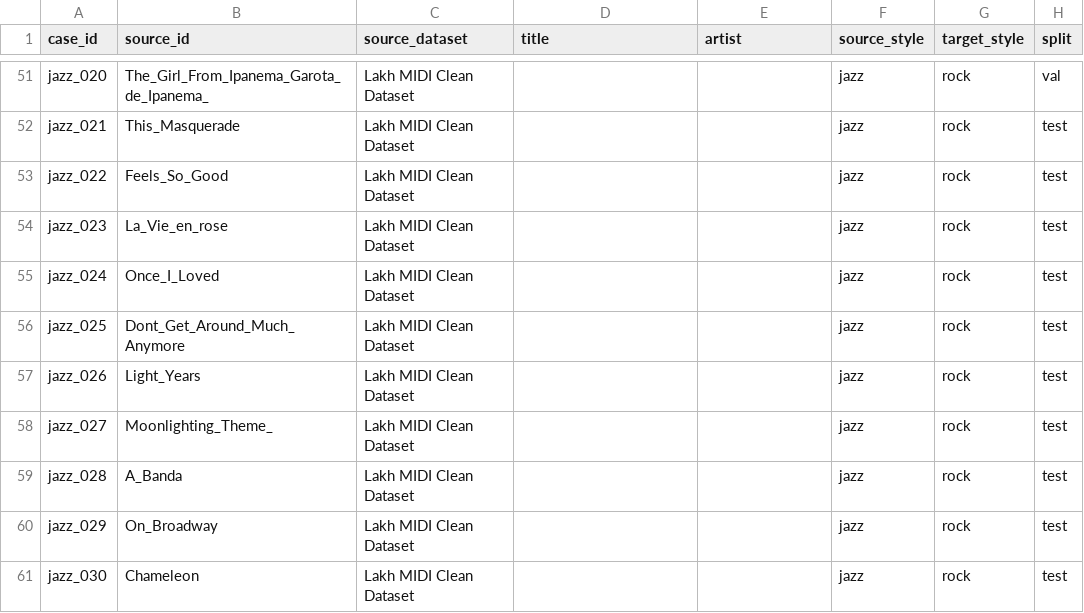
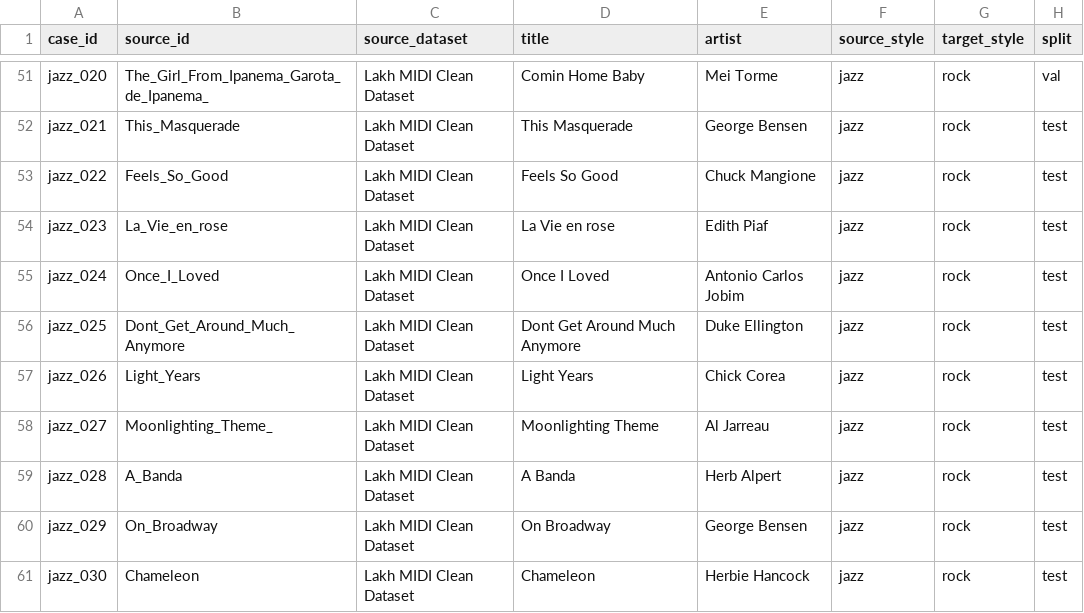
Before and after one commit to Pyrex111/CSC575_Music_Retrieval_Techniques, a CSV file: data/excerpt_manifest.csv, drawn as a sheet; only a part is shown, gaps mark what is left out; the diff covers the shown part only; the diff names each change by its address in the sheet, - before the commit and + after, or states it on an @@ line.

```diff
--- a/data/excerpt_manifest.csv
+++ b/data/excerpt_manifest.csv
-D51 (title): (empty)
+D51 (title): Comin Home Baby
-E51 (artist): (empty)
+E51 (artist): Mei Torme
-D52 (title): (empty)
+D52 (title): This Masquerade
-E52 (artist): (empty)
+E52 (artist): George Bensen
-D53 (title): (empty)
+D53 (title): Feels So Good
-E53 (artist): (empty)
+E53 (artist): Chuck Mangione
-D54 (title): (empty)
+D54 (title): La Vie en rose
-E54 (artist): (empty)
+E54 (artist): Edith Piaf
-D55 (title): (empty)
+D55 (title): Once I Loved
-E55 (artist): (empty)
+E55 (artist): Antonio Carlos Jobim
-D56 (title): (empty)
+D56 (title): Dont Get Around Much Anymore
-E56 (artist): (empty)
+E56 (artist): Duke Ellington
-D57 (title): (empty)
+D57 (title): Light Years
-E57 (artist): (empty)
+E57 (artist): Chick Corea
-D58 (title): (empty)
+D58 (title): Moonlighting Theme
-E58 (artist): (empty)
+E58 (artist): Al Jarreau
-D59 (title): (empty)
+D59 (title): A Banda
-E59 (artist): (empty)
+E59 (artist): Herb Alpert
-D60 (title): (empty)
+D60 (title): On Broadway
-E60 (artist): (empty)
+E60 (artist): George Bensen
-D61 (title): (empty)
+D61 (title): Chameleon
-E61 (artist): (empty)
+E61 (artist): Herbie Hancock
```
Also changed, not shown: 98 edited cells elsewhere in this file, data/dataset_manifest.csv, 3 other files.
